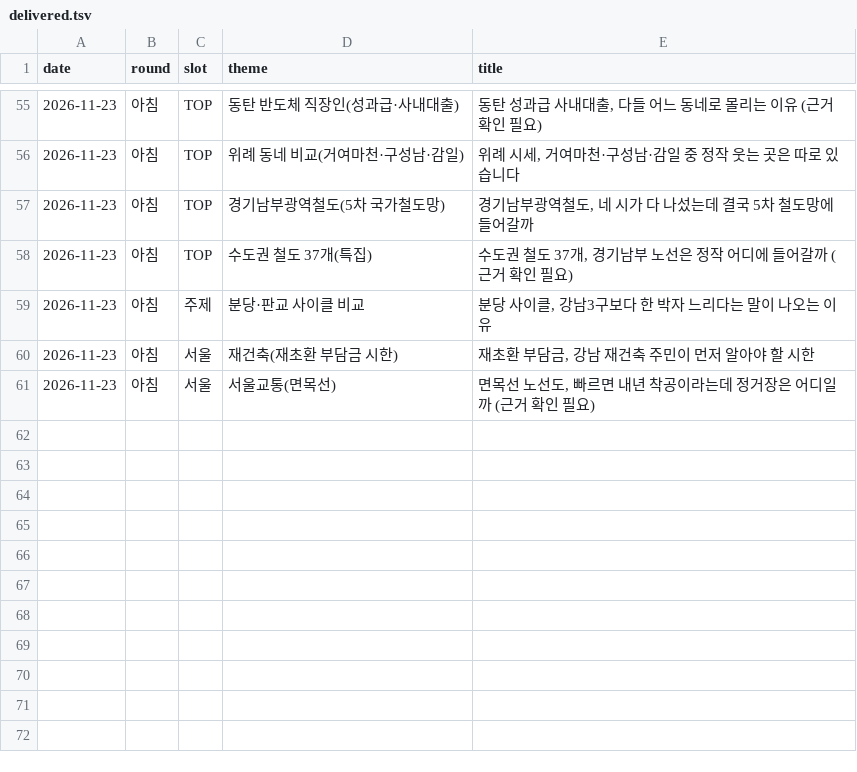
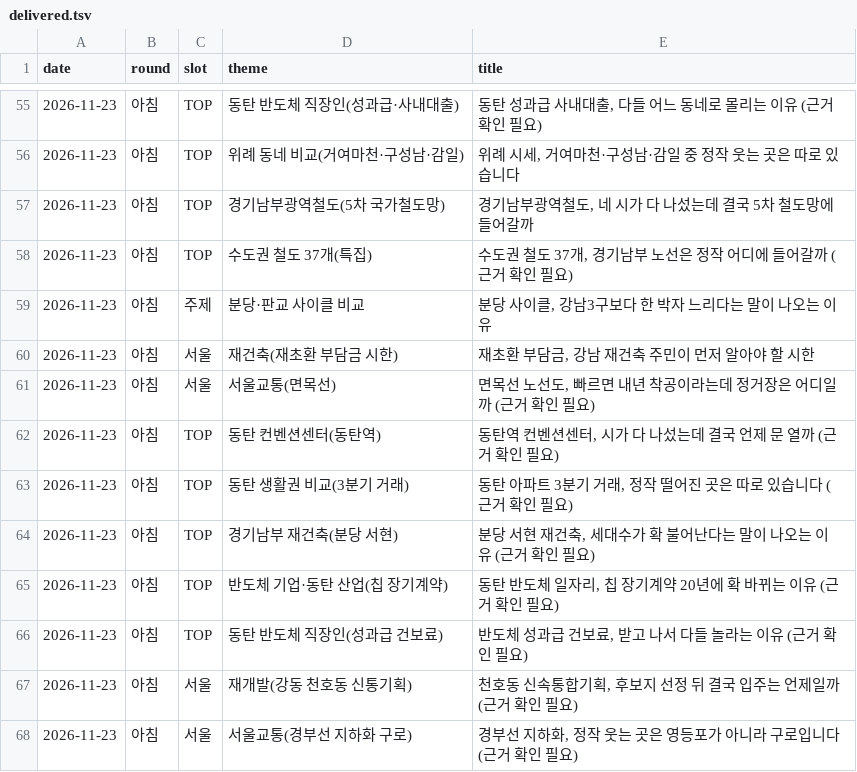
Before and after one commit to min123172317-max/blog-images, a TSV file: data/delivered.tsv, drawn as a sheet; only a part is shown, gaps mark what is left out; the diff names each change by its address in the sheet, - before the commit and + after, or states it on an @@ line.

```diff
--- a/data/delivered.tsv
+++ b/data/delivered.tsv
+row 62: 2026-11-23 | 아침 | TOP | 동탄 컨벤션센터(동탄역) | 동탄역 컨벤션센터, 시가 다 나섰는데 결국 언제 문 열까 (근거 확인 필요)
+row 63: 2026-11-23 | 아침 | TOP | 동탄 생활권 비교(3분기 거래) | 동탄 아파트 3분기 거래, 정작 떨어진 곳은 따로 있습니다 (근거 확인 필요)
+row 64: 2026-11-23 | 아침 | TOP | 경기남부 재건축(분당 서현) | 분당 서현 재건축, 세대수가 확 불어난다는 말이 나오는 이유 (근거 확인 필요)
+row 65: 2026-11-23 | 아침 | TOP | 반도체 기업·동탄 산업(칩 장기계약) | 동탄 반도체 일자리, 칩 장기계약 20년에 확 바뀌는 이유 (근거 확인 필요)
+row 66: 2026-11-23 | 아침 | TOP | 동탄 반도체 직장인(성과급 건보료) | 반도체 성과급 건보료, 받고 나서 다들 놀라는 이유 (근거 확인 필요)
+row 67: 2026-11-23 | 아침 | 서울 | 재개발(강동 천호동 신통기획) | 천호동 신속통합기획, 후보지 선정 뒤 결국 입주는 언제일까 (근거 확인 필요)
+row 68: 2026-11-23 | 아침 | 서울 | 서울교통(경부선 지하화 구로) | 경부선 지하화, 정작 웃는 곳은 영등포가 아니라 구로입니다 (근거 확인 필요)
```
